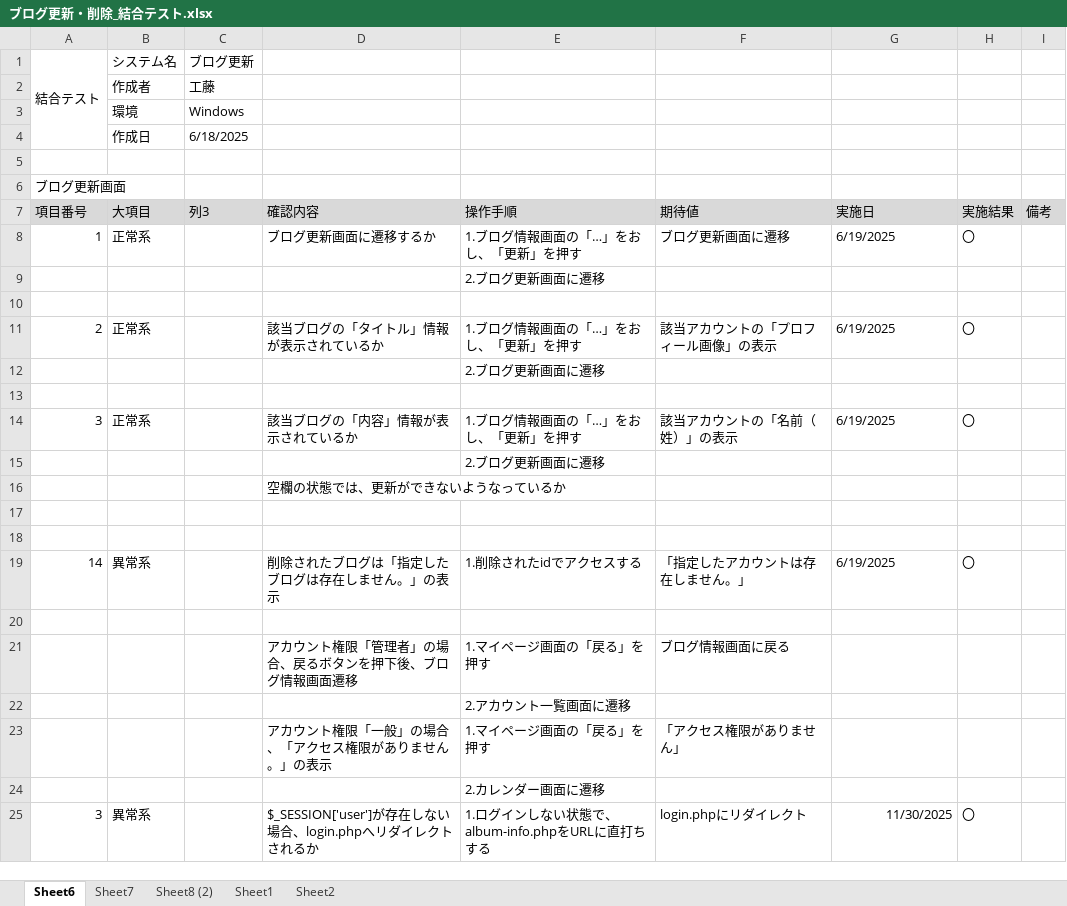
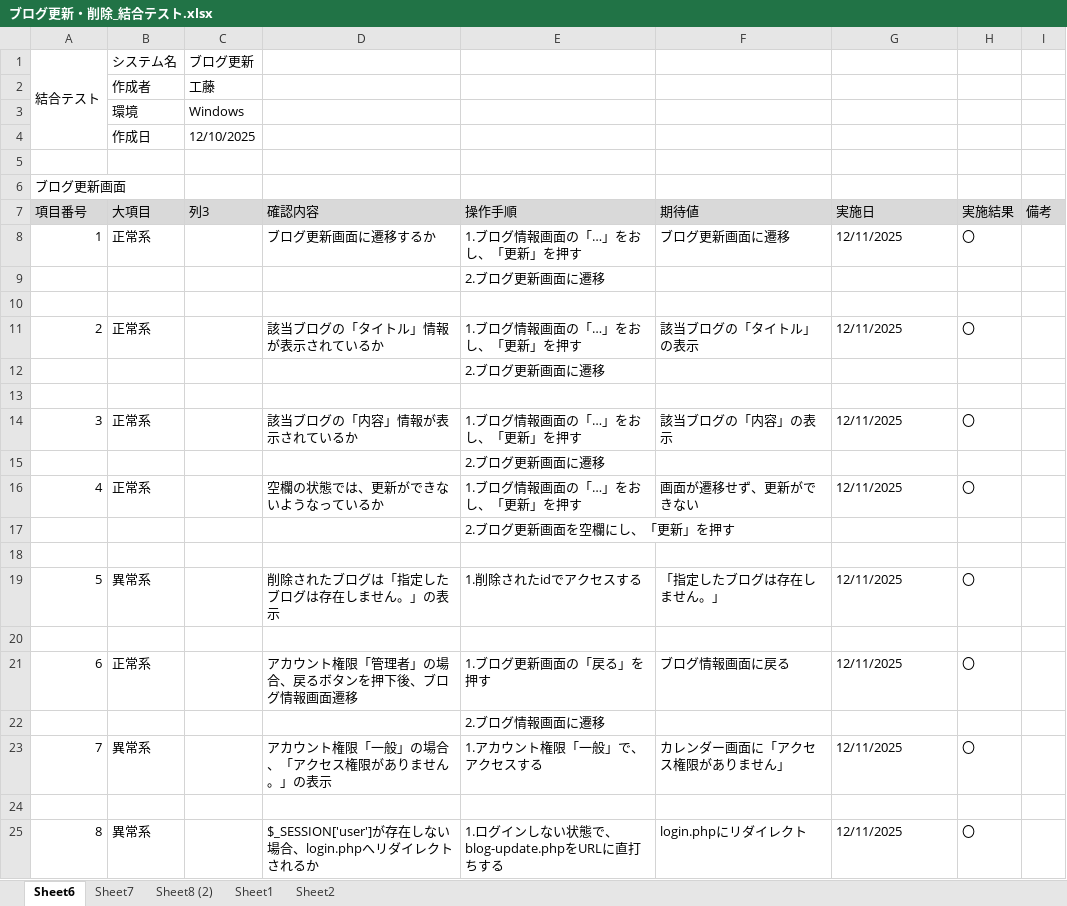
Before and after one commit to KeinF0rest/ketugou-test, an Excel workbook: ブログ更新・削除_結合テスト.xlsx, sheet Sheet6, drawn as a sheet; values as stored, in another font and other column widths than the file's, no borders; table styles not drawn; removed rows and columns are numbered as before the commit, all else as after; the diff names each change by its address in the sheet, - before the commit and + after, or states it on an @@ line.

Commit message:
ブログ更新・削除_結合テストの実施

```diff
--- a/ブログ更新・削除_結合テスト.xlsx (sheet Sheet6)
+++ b/ブログ更新・削除_結合テスト.xlsx (sheet Sheet6)
-C4 (列3): 6/18/2025
+C4 (列3): 12/10/2025
-G8 (実施日): 6/19/2025
+G8 (実施日): 12/11/2025
-F11 (期待値): 該当アカウントの「プロフィール画像」の表示
+F11 (期待値): 該当ブログの「タイトル」の表示
-G11 (実施日): 6/19/2025
+G11 (実施日): 12/11/2025
-F14 (期待値): 該当アカウントの「名前（姓）」の表示
+F14 (期待値): 該当ブログの「内容」の表示
-G14 (実施日): 6/19/2025
+G14 (実施日): 12/11/2025
-row 16:  |  |  | 空欄の状態では、更新ができないようなっているか
+row 16: 4 | 正常系 |  | 空欄の状態では、更新ができないようなっているか | 1.ブログ情報画面の「…」をおし、「更新」を押す | 画面が遷移せず、更新ができない | 12/11/2025 | 〇
+row 17:  |  |  |  | 2.ブログ更新画面を空欄にし、「更新」を押す
+row 19: 5 | 異常系 |  | 削除されたブログは「指定したブログは存在しません。」の表示 | 1.削除されたidでアクセスする | 「指定したブログは存在しません。」 | 12/11/2025 | 〇
-row 19: 14 | 異常系 |  | 削除されたブログは「指定したブログは存在しません。」の表示 | 1.削除されたidでアクセスする | 「指定したアカウントは存在しません。」 | 6/19/2025 | 〇
+row 21: 6 | 正常系 |  | アカウント権限「管理者」の場合、戻るボタンを押下後、ブログ情報画面遷移 | 1.ブログ更新画面の「戻る」を押す | ブログ情報画面に戻る | 12/11/2025 | 〇
+row 22:  |  |  |  | 2.ブログ情報画面に遷移
+row 23: 7 | 異常系 |  | アカウント権限「一般」の場合、「アクセス権限がありません。」の表示 | 1.アカウント権限「一般」で、アクセスする | カレンダー画面に「アクセス権限がありません」 | 12/11/2025 | 〇
-row 21:  |  |  | アカウント権限「管理者」の場合、戻るボタンを押下後、ブログ情報画面遷移 | 1.マイページ画面の「戻る」を押す | ブログ情報画面に戻る
-row 22:  |  |  |  | 2.アカウント一覧画面に遷移
-row 23:  |  |  | アカウント権限「一般」の場合、「アクセス権限がありません。」の表示 | 1.マイページ画面の「戻る」を押す | 「アクセス権限がありません」
-row 24:  |  |  |  | 2.カレンダー画面に遷移
-A25 (項目番号): 3
+A25 (項目番号): 8
-E25 (操作手順): 1.ログインしない状態で、album-info.phpをURLに直打ちする
+E25 (操作手順): 1.ログインしない状態で、blog-update.phpをURLに直打ちする
-G25 (実施日): 11/30/2025
+G25 (実施日): 12/11/2025
-G25 alignment: right
+G25 alignment: left
```
Also changed, not shown: sheet Sheet2, sheet Sheet7, sheet Sheet1, sheet Sheet8 (2).
